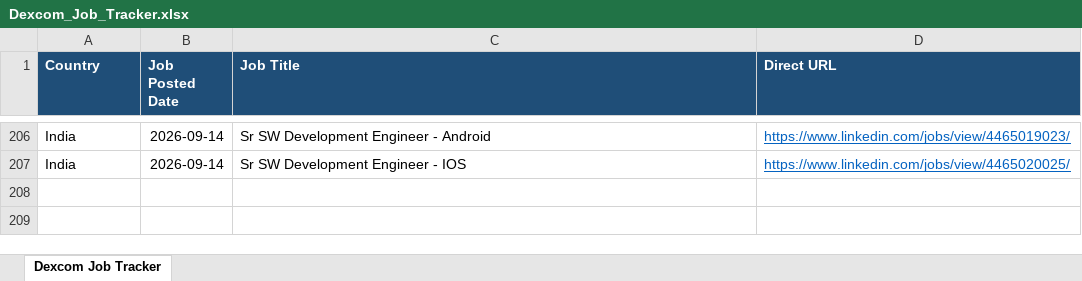
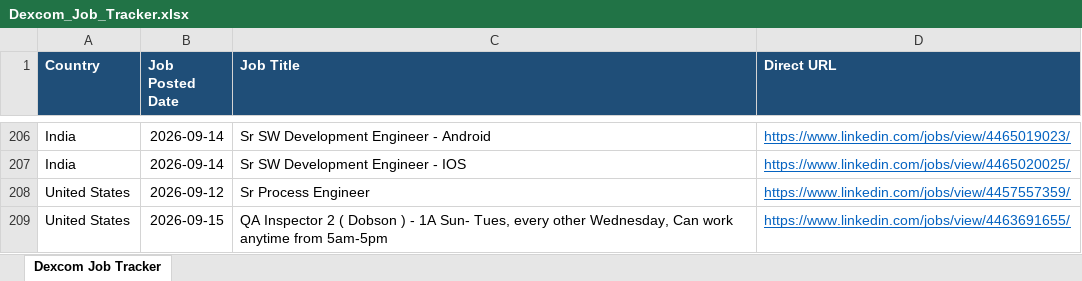
Before and after one commit to tanvi97233/Dexcom, an Excel workbook: Dexcom_Job_Tracker.xlsx, sheet Dexcom Job Tracker, drawn as a sheet; only a part is shown, gaps mark what is left out; values as stored, in another font and other column widths than the file's, no borders; the diff names each change by its address in the sheet, - before the commit and + after, or states it on an @@ line.

```diff
--- a/Dexcom_Job_Tracker.xlsx (sheet Dexcom Job Tracker)
+++ b/Dexcom_Job_Tracker.xlsx (sheet Dexcom Job Tracker)
+row 208: United States | 2026-09-12 | Sr Process Engineer | https://www.linkedin.com/jobs/view/4457557359/
+row 209: United States | 2026-09-15 | QA Inspector 2 ( Dobson ) - 1A Sun- Tues, every other Wednesday, Can work anytime from 5am-5pm | https://www.linkedin.com/jobs/view/4463691655/
```
Also changed, not shown: 1 other file.
